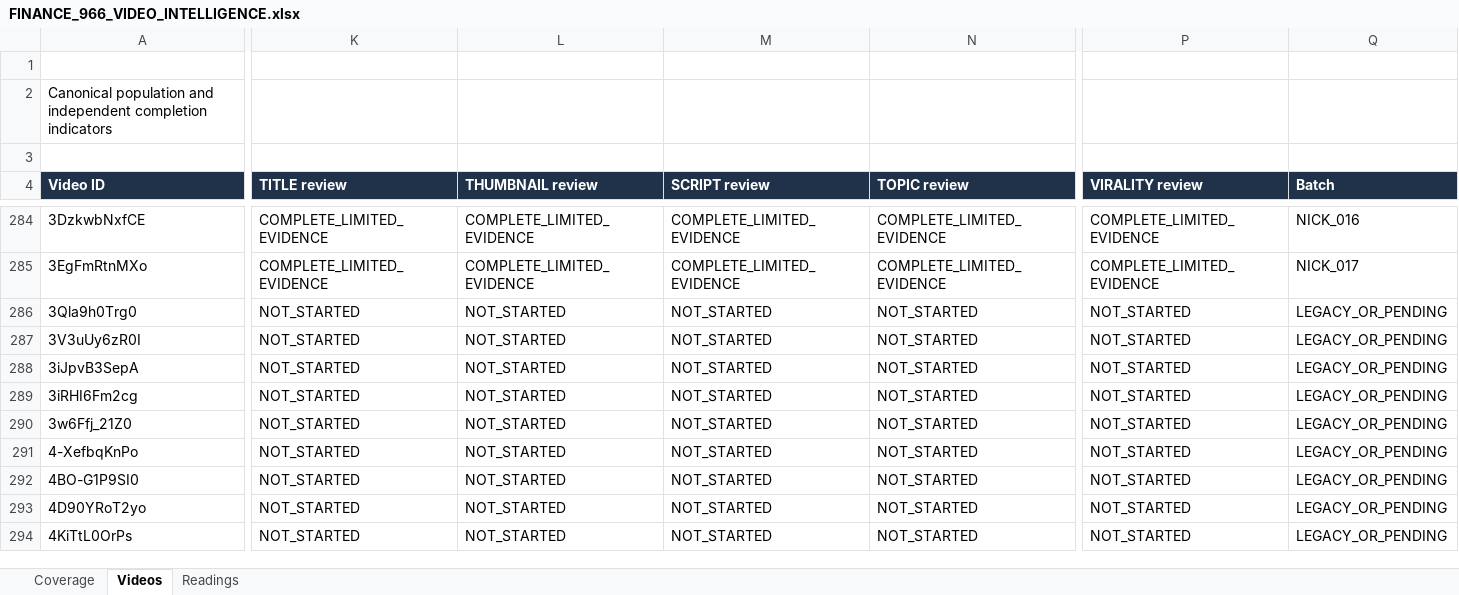
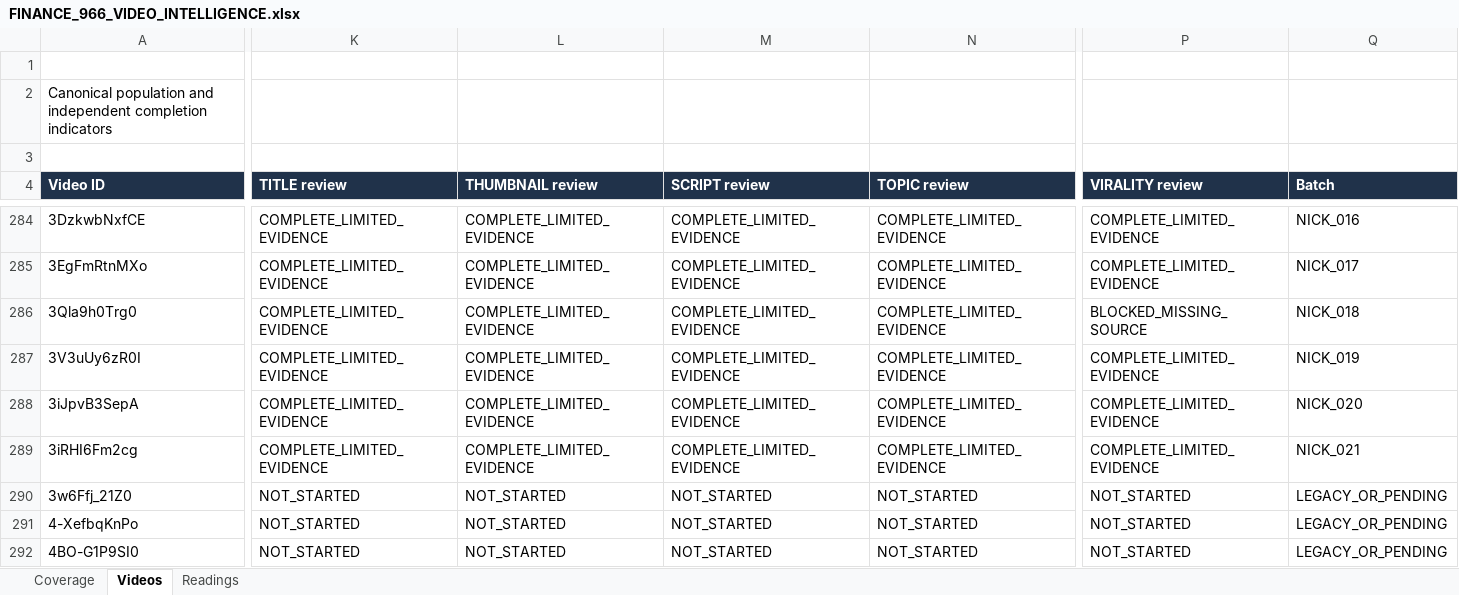
Before and after one commit to ghilmanITM360/youtube-intelligence-os, an Excel workbook: research/finance-economics-intelligence/FINANCE_966_VIDEO_INTELLIGENCE.xlsx, sheet Videos, drawn as a sheet; only a part is shown, gaps mark what is left out; the shorter side is filled out with more unchanged rows; values as stored, in another font and other column widths than the file's, no borders; conditional formats and table styles not drawn; the diff covers the shown part only; the diff names each change by its address in the sheet, - before the commit and + after, or states it on an @@ line.

Commit message:
research: audit Nick career car and housing evidence with source limits

```diff
--- a/research/finance-economics-intelligence/FINANCE_966_VIDEO_INTELLIGENCE.xlsx (sheet Videos)
+++ b/research/finance-economics-intelligence/FINANCE_966_VIDEO_INTELLIGENCE.xlsx (sheet Videos)
-K286:K289 (TITLE review): NOT_STARTED
+K286:K289 (TITLE review): COMPLETE_LIMITED_EVIDENCE
-L286:L289 (THUMBNAIL review): NOT_STARTED
+L286:L289 (THUMBNAIL review): COMPLETE_LIMITED_EVIDENCE
-M286:M289 (SCRIPT review): NOT_STARTED
+M286:M289 (SCRIPT review): COMPLETE_LIMITED_EVIDENCE
-N286:N289 (TOPIC review): NOT_STARTED
+N286:N289 (TOPIC review): COMPLETE_LIMITED_EVIDENCE
-P286 (VIRALITY review): NOT_STARTED
+P286 (VIRALITY review): BLOCKED_MISSING_SOURCE
-Q286 (Batch): LEGACY_OR_PENDING
+Q286 (Batch): NICK_018
-P287:P289 (VIRALITY review): NOT_STARTED
+P287:P289 (VIRALITY review): COMPLETE_LIMITED_EVIDENCE
-Q287 (Batch): LEGACY_OR_PENDING
+Q287 (Batch): NICK_019
-Q288 (Batch): LEGACY_OR_PENDING
+Q288 (Batch): NICK_020
-Q289 (Batch): LEGACY_OR_PENDING
+Q289 (Batch): NICK_021
```
Also changed, not shown: 1 edited cell elsewhere in this sheet, sheet Readings, sheet Coverage, 25 other files.
